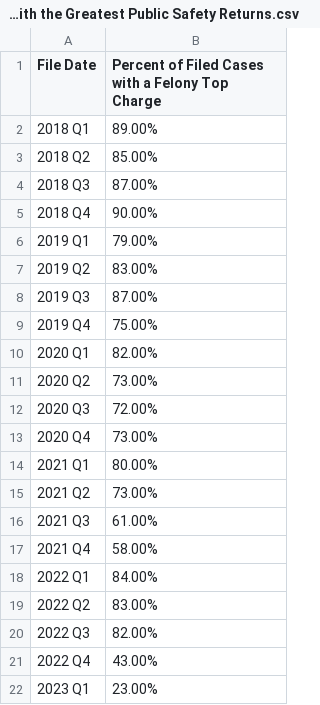
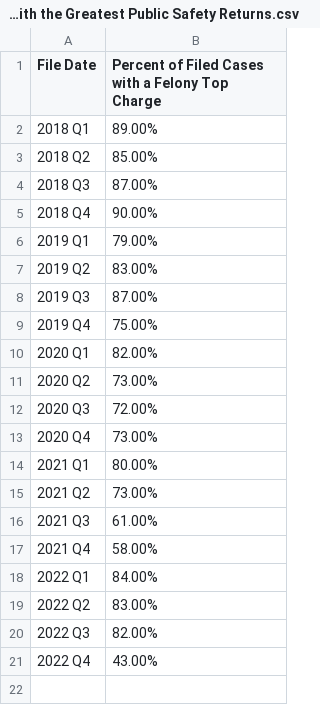
Before and after one commit to dstemenluc/CCJ.Maryland, a CSV file: Frederick/8. PPIs/Frederick PPI2.3 Prioritizing Cases with the Greatest Public Safety Returns.csv, drawn as a sheet; the diff names each change by its address in the sheet, - before the commit and + after, or states it on an @@ line.

```diff
--- a/Frederick/8. PPIs/Frederick PPI2.3 Prioritizing Cases with the Greatest Public Safety Returns.csv
+++ b/Frederick/8. PPIs/Frederick PPI2.3 Prioritizing Cases with the Greatest Public Safety Returns.csv
-row 22: 2023 Q1 | 23.00%
```
Also changed, not shown: Frederick/8. PPIs/Frederick PPI1.1 Prosecutor Caseloads.csv, Frederick/8. PPIs/Frederick PPI9.4 Charge Integrity.csv, 1 other file.
